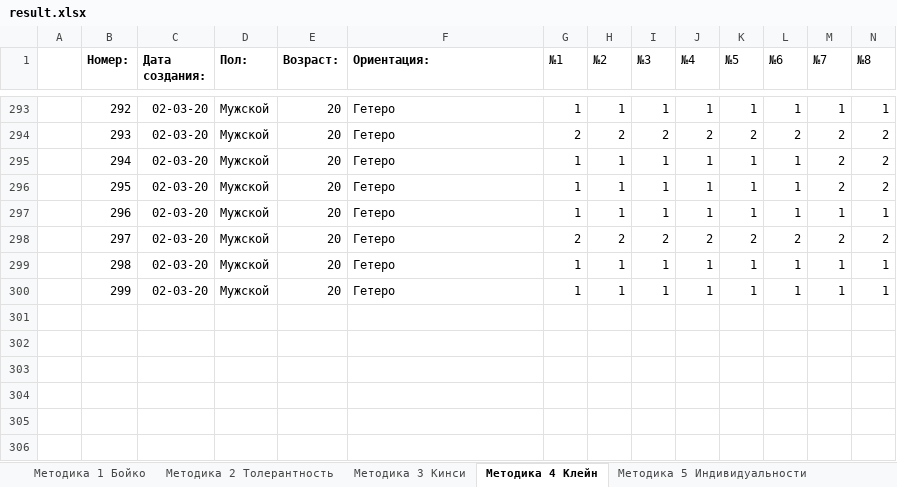
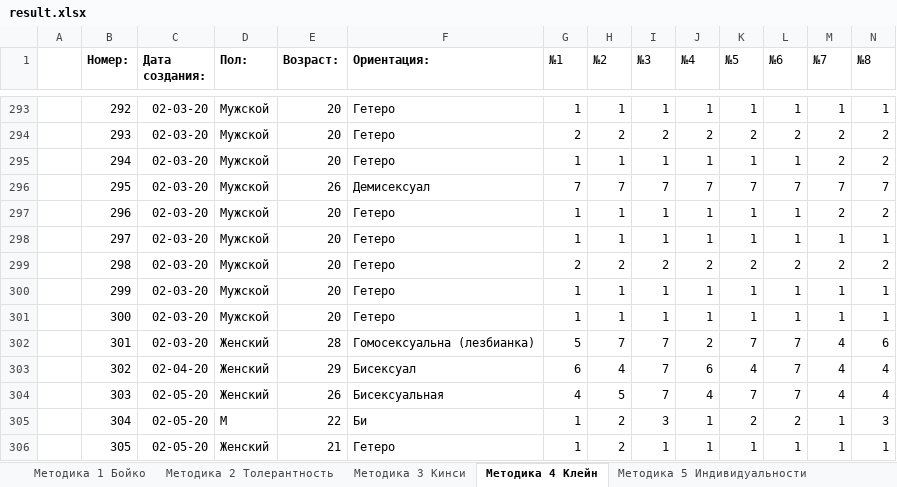
Before and after one commit to Tazya/hopesurvey, an Excel workbook: public/exported/result.xlsx, sheet Методика 4 Клейн, drawn as a sheet; only a part is shown, gaps mark what is left out; values as stored, in another font and other column widths than the file's, no borders; addresses are those after the commit; rows hold the shown columns only; the diff names each change by its address in the sheet, - before the commit and + after, or states it on an @@ line.

```diff
--- a/public/exported/result.xlsx (sheet Методика 4 Клейн)
+++ b/public/exported/result.xlsx (sheet Методика 4 Клейн)
+row 296:  | 295 | 02-03-20 | Мужской | 26 | Демисексуал | 7 | 7 | 7 | 7 | 7 | 7 | 7 | 7
-B297 (Номер:): 295
+B297 (Номер:): 296
-B298 (Номер:): 296
+B298 (Номер:): 297
-B299 (Номер:): 297
+B299 (Номер:): 298
-B300 (Номер:): 298
+B300 (Номер:): 299
-B301 (Номер:): 299
+B301 (Номер:): 300
+row 302:  | 301 | 02-03-20 | Женский | 28 | Гомосексуальна (лезбианка) | 5 | 7 | 7 | 2 | 7 | 7 | 4 | 6
+row 303:  | 302 | 02-04-20 | Женский | 29 | Бисексуал | 6 | 4 | 7 | 6 | 4 | 7 | 4 | 4
+row 304:  | 303 | 02-05-20 | Женский | 26 | Бисексуальная | 4 | 5 | 7 | 4 | 7 | 7 | 4 | 4
+row 305:  | 304 | 02-05-20 | М | 22 | Би | 1 | 2 | 3 | 1 | 2 | 2 | 1 | 3
+row 306:  | 305 | 02-05-20 | Женский | 21 | Гетеро | 1 | 2 | 1 | 1 | 1 | 1 | 1 | 1
```
Also changed, not shown: sheet Методика 1 Бойко, sheet Методика 5 Индивидуальности, sheet Методика 2 Толерантность, sheet Методика 6 Качества, sheet Методика 3 Кинси, other sheet tabs, 16 other files.
